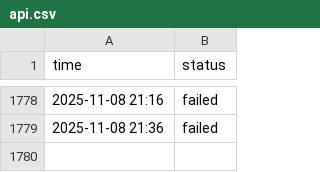
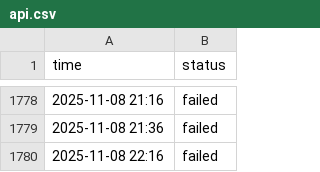
Before and after one commit to aryan4859/ForgeMonitor, a CSV file: content/logs/api.csv, drawn as a sheet; only a part is shown, gaps mark what is left out; the diff names each change by its address in the sheet, - before the commit and + after, or states it on an @@ line.

```diff
--- a/content/logs/api.csv
+++ b/content/logs/api.csv
+row 1780: 2025-11-08 22:16 | failed
```
Also changed, not shown: content/logs/challenge.csv, content/logs/cicd.csv, 4 other files.
